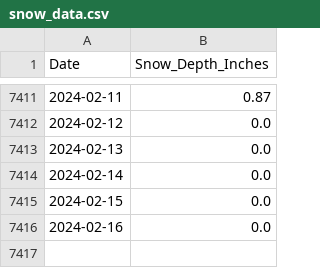
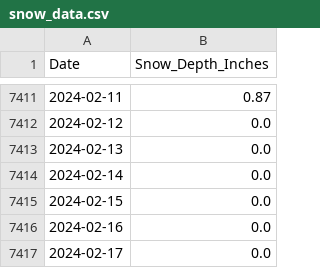
Before and after one commit to silverbutte/snowdata, a CSV file: snow_data.csv, drawn as a sheet; only a part is shown, gaps mark what is left out; the diff names each change by its address in the sheet, - before the commit and + after, or states it on an @@ line.

Commit message:
Update snow_data.csv

```diff
--- a/snow_data.csv
+++ b/snow_data.csv
+row 7417: 2024-02-17 | 0.0
```
